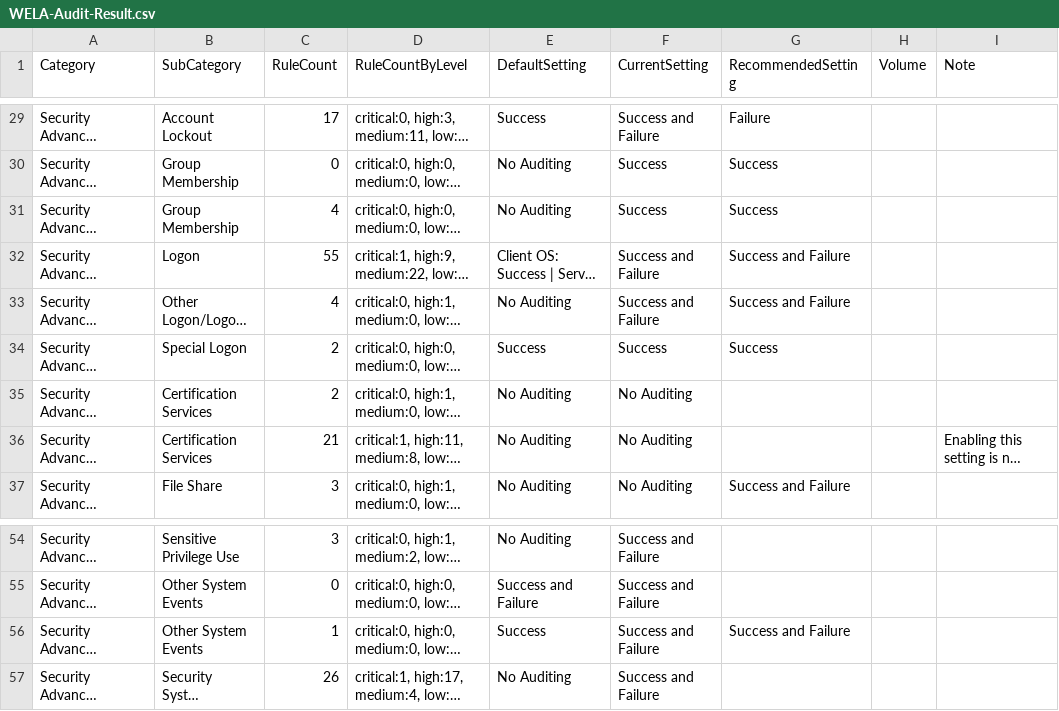
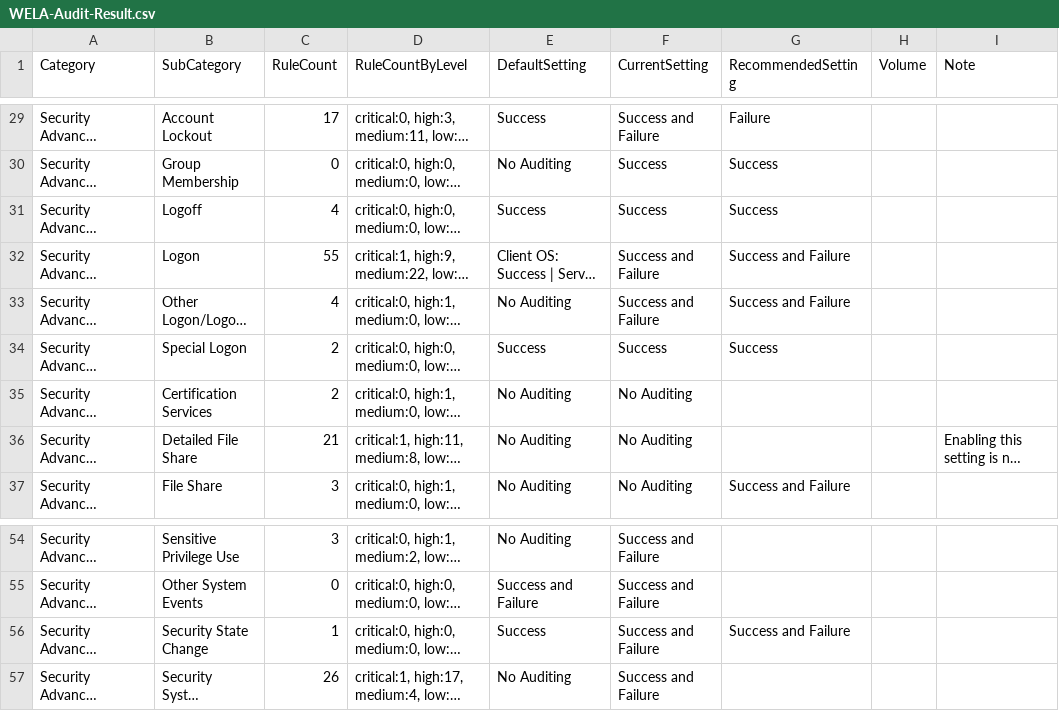
Before and after one commit to fukusuket/EventLog-Baseline-Guide, a CSV file: data/Microsoft_Client/WELA-Audit-Result.csv, drawn as a sheet; only a part is shown, gaps mark what is left out; long unchanged cells end in …; the diff names each change by its address in the sheet, - before the commit and + after, or states it on an @@ line.

```diff
--- a/data/Microsoft_Client/WELA-Audit-Result.csv
+++ b/data/Microsoft_Client/WELA-Audit-Result.csv
-B31 (SubCategory): Group Membership
+B31 (SubCategory): Logoff
-E31 (DefaultSetting): No Auditing
+E31 (DefaultSetting): Success
-B36 (SubCategory): Certification Services
+B36 (SubCategory): Detailed File Share
-B56 (SubCategory): Other System Events
+B56 (SubCategory): Security State Change
```
